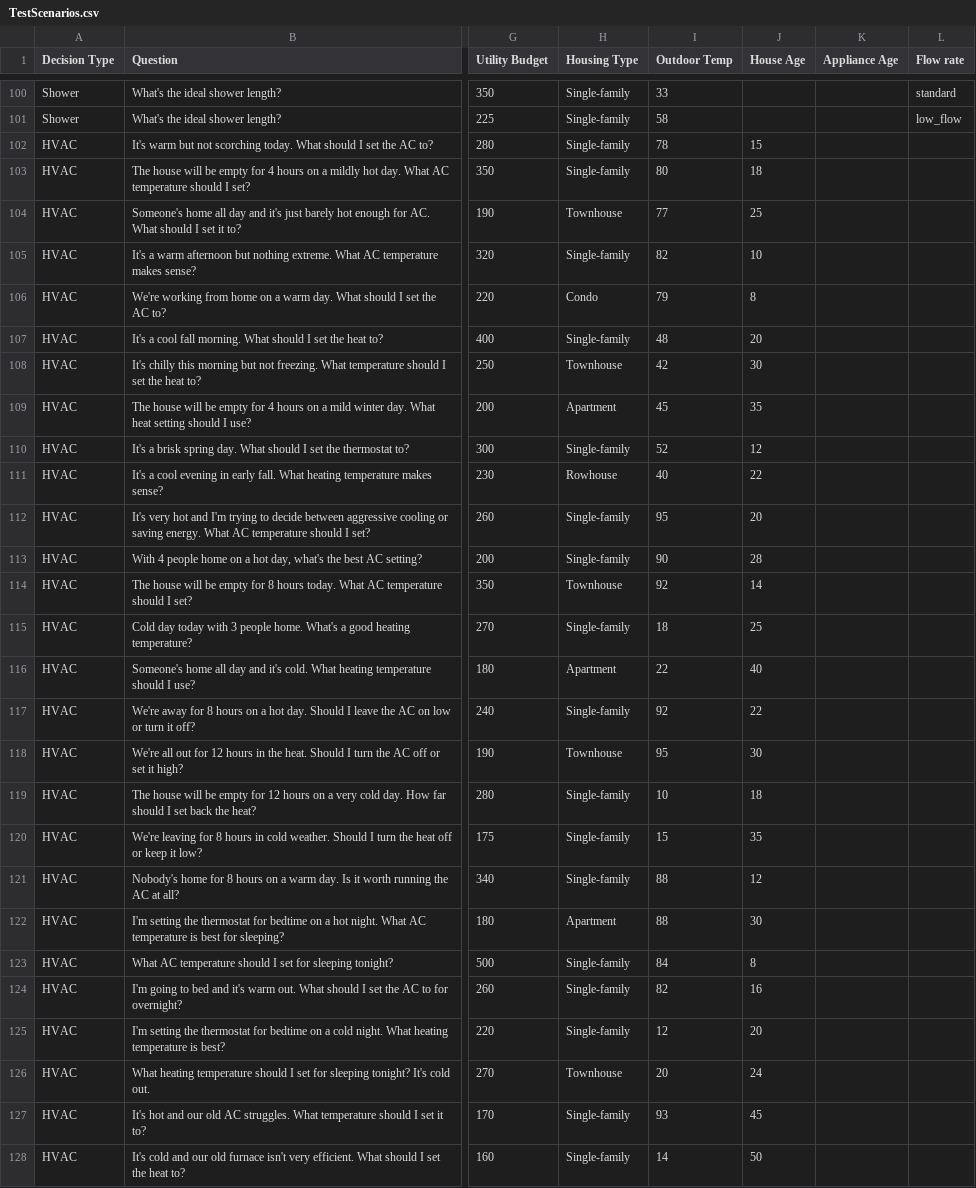
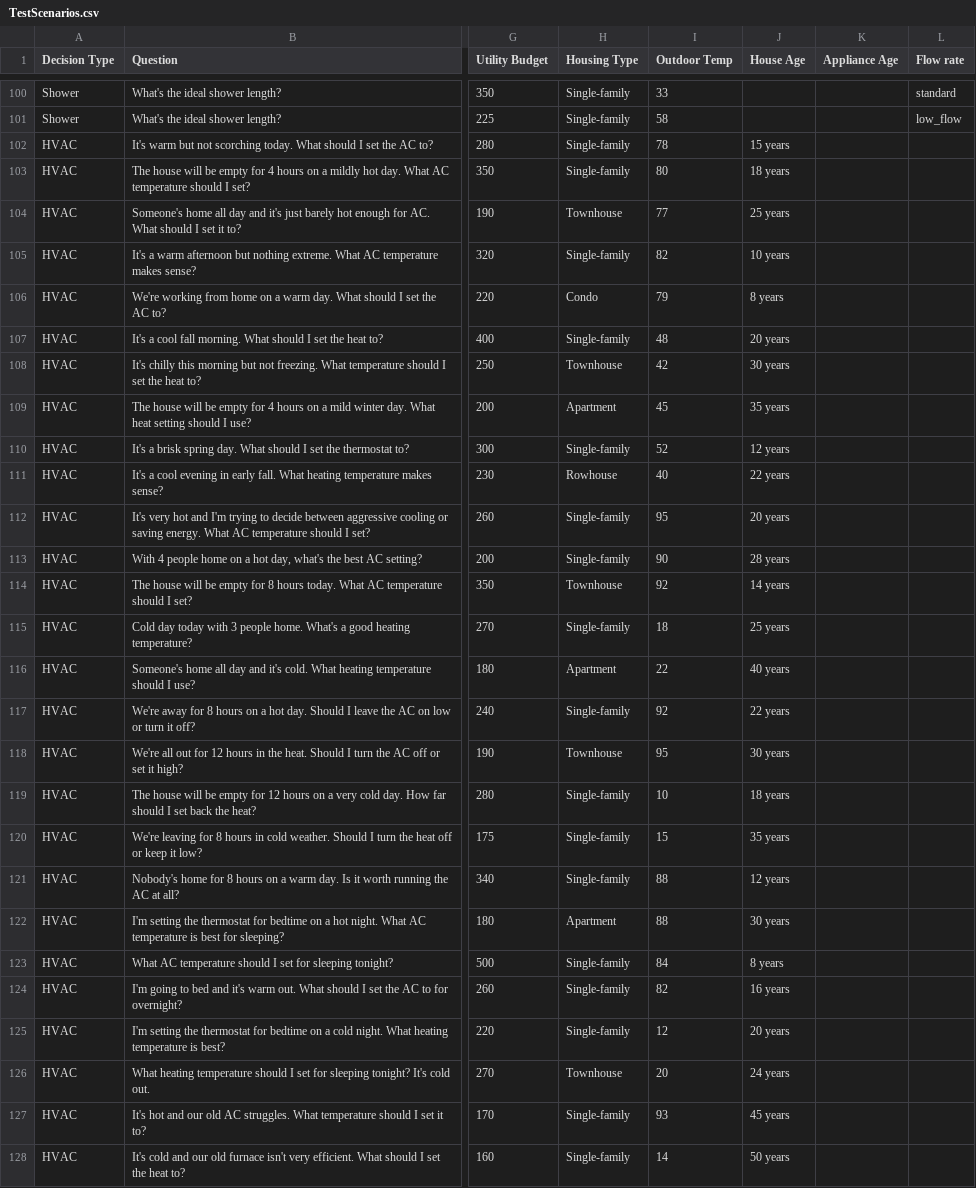
Before and after one commit to AN00927/LLM-MCDA-Paper, a CSV file: Scenario Files/TestScenarios.csv, drawn as a sheet; only a part is shown, gaps mark what is left out; the diff covers the shown part only; the diff names each change by its address in the sheet, - before the commit and + after, or states it on an @@ line.

```diff
--- a/Scenario Files/TestScenarios.csv
+++ b/Scenario Files/TestScenarios.csv
-J102 (House Age): 15
+J102 (House Age): 15 years
-J103 (House Age): 18
+J103 (House Age): 18 years
-J104 (House Age): 25
+J104 (House Age): 25 years
-J105 (House Age): 10
+J105 (House Age): 10 years
-J106 (House Age): 8
+J106 (House Age): 8 years
-J107 (House Age): 20
+J107 (House Age): 20 years
-J108 (House Age): 30
+J108 (House Age): 30 years
-J109 (House Age): 35
+J109 (House Age): 35 years
-J110 (House Age): 12
+J110 (House Age): 12 years
-J111 (House Age): 22
+J111 (House Age): 22 years
-J112 (House Age): 20
+J112 (House Age): 20 years
-J113 (House Age): 28
+J113 (House Age): 28 years
-J114 (House Age): 14
+J114 (House Age): 14 years
-J115 (House Age): 25
+J115 (House Age): 25 years
-J116 (House Age): 40
+J116 (House Age): 40 years
-J117 (House Age): 22
+J117 (House Age): 22 years
-J118 (House Age): 30
+J118 (House Age): 30 years
-J119 (House Age): 18
+J119 (House Age): 18 years
-J120 (House Age): 35
+J120 (House Age): 35 years
-J121 (House Age): 12
+J121 (House Age): 12 years
-J122 (House Age): 30
+J122 (House Age): 30 years
-J123 (House Age): 8
+J123 (House Age): 8 years
-J124 (House Age): 16
+J124 (House Age): 16 years
-J125 (House Age): 20
+J125 (House Age): 20 years
-J126 (House Age): 24
+J126 (House Age): 24 years
-J127 (House Age): 45
+J127 (House Age): 45 years
-J128 (House Age): 50
+J128 (House Age): 50 years
```
Also changed, not shown: 58 edited cells elsewhere in this file, 8 other files.
